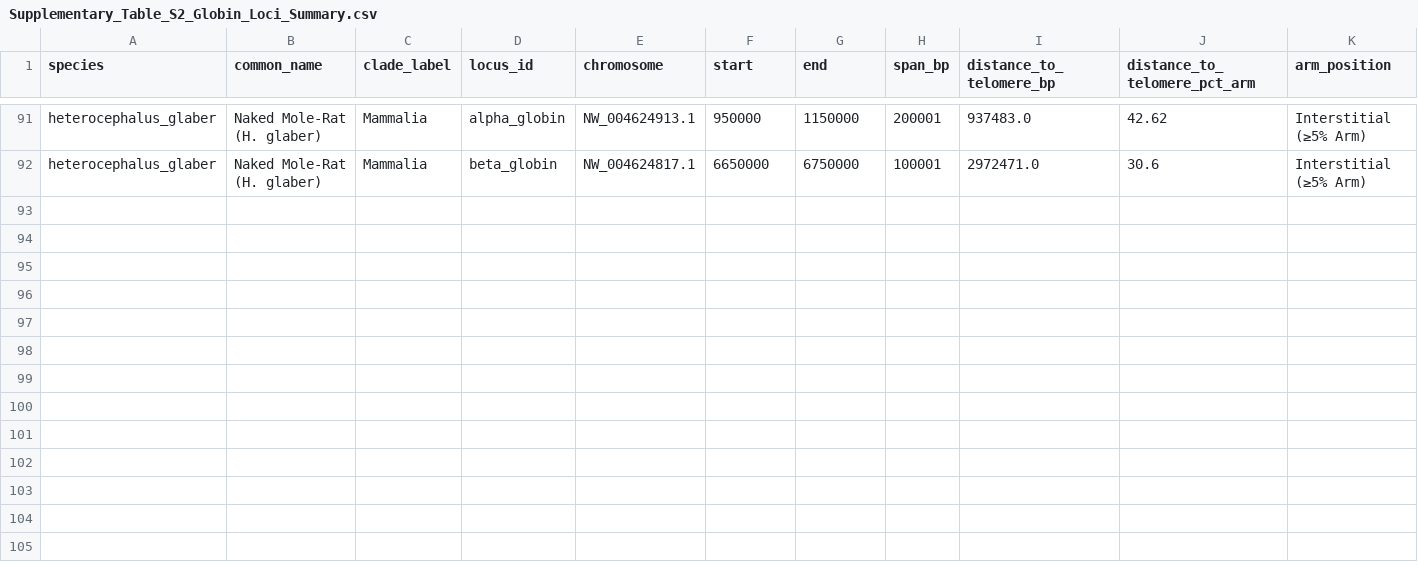
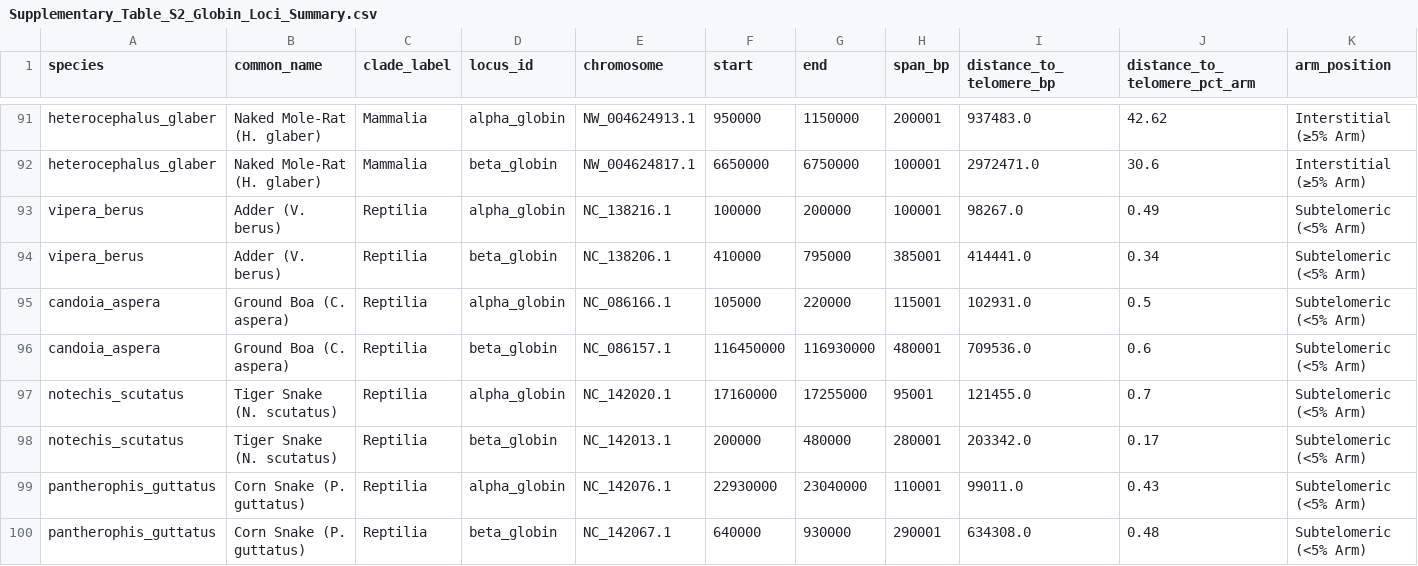
Before and after one commit to ibrahimus/globin, a CSV file: results/Supplementary_Table_S2_Globin_Loci_Summary.csv, drawn as a sheet; only a part is shown, gaps mark what is left out; rows hold the shown columns only; the diff names each change by its address in the sheet, - before the commit and + after, or states it on an @@ line.

```diff
--- a/results/Supplementary_Table_S2_Globin_Loci_Summary.csv
+++ b/results/Supplementary_Table_S2_Globin_Loci_Summary.csv
+row 93: vipera_berus | Adder (V. berus) | Reptilia | alpha_globin | NC_138216.1 | 100000 | 200000 | 100001 | 98267.0 | 0.49 | Subtelomeric (<5% Arm)
+row 94: vipera_berus | Adder (V. berus) | Reptilia | beta_globin | NC_138206.1 | 410000 | 795000 | 385001 | 414441.0 | 0.34 | Subtelomeric (<5% Arm)
+row 95: candoia_aspera | Ground Boa (C. aspera) | Reptilia | alpha_globin | NC_086166.1 | 105000 | 220000 | 115001 | 102931.0 | 0.5 | Subtelomeric (<5% Arm)
+row 96: candoia_aspera | Ground Boa (C. aspera) | Reptilia | beta_globin | NC_086157.1 | 116450000 | 116930000 | 480001 | 709536.0 | 0.6 | Subtelomeric (<5% Arm)
+row 97: notechis_scutatus | Tiger Snake (N. scutatus) | Reptilia | alpha_globin | NC_142020.1 | 17160000 | 17255000 | 95001 | 121455.0 | 0.7 | Subtelomeric (<5% Arm)
+row 98: notechis_scutatus | Tiger Snake (N. scutatus) | Reptilia | beta_globin | NC_142013.1 | 200000 | 480000 | 280001 | 203342.0 | 0.17 | Subtelomeric (<5% Arm)
+row 99: pantherophis_guttatus | Corn Snake (P. guttatus) | Reptilia | alpha_globin | NC_142076.1 | 22930000 | 23040000 | 110001 | 99011.0 | 0.43 | Subtelomeric (<5% Arm)
+row 100: pantherophis_guttatus | Corn Snake (P. guttatus) | Reptilia | beta_globin | NC_142067.1 | 640000 | 930000 | 290001 | 634308.0 | 0.48 | Subtelomeric (<5% Arm)
```
Also changed, not shown: 1_data_from_mike/data/curated_intervals.csv, data/curated_intervals.csv, 37 other files.
